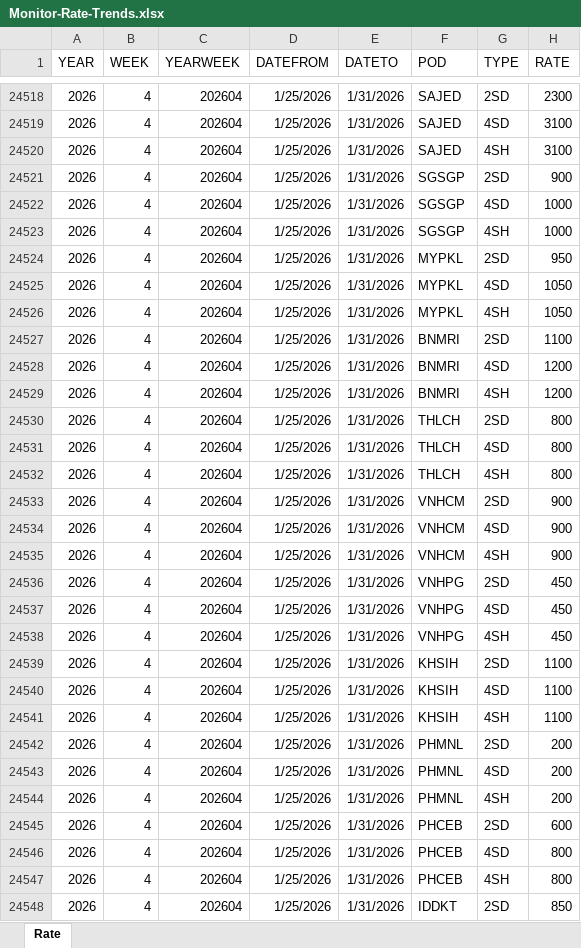
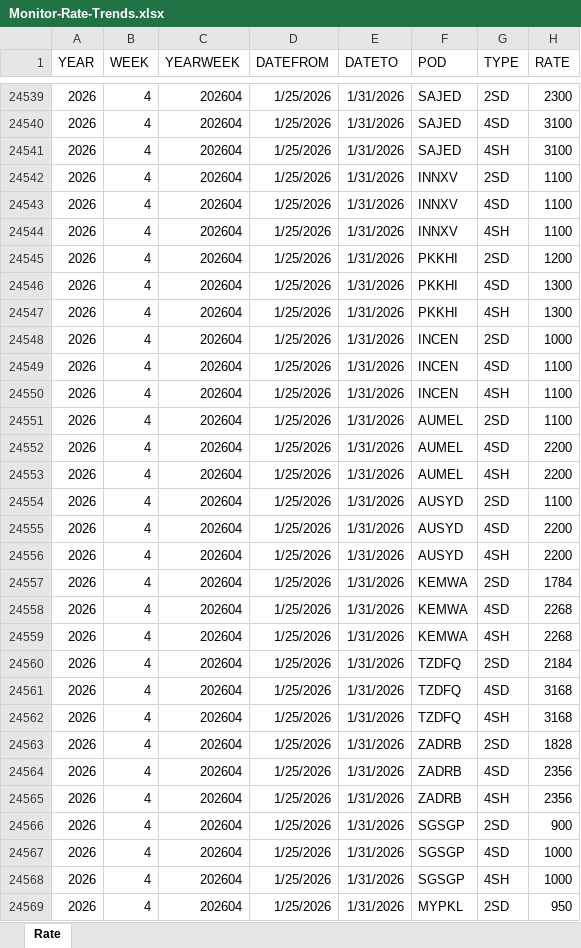
Before and after one commit to smartpu/Shipping-Schedule, an Excel workbook: Data/Monitor-Rate-Trends.xlsx, sheet Rate, drawn as a sheet; only a part is shown, gaps mark what is left out; the shorter side is filled out with more unchanged rows; values as stored, in another font and other column widths than the file's, no borders; table styles not drawn; the diff covers the shown part only; the diff names each change by its address in the sheet, - before the commit and + after, or states it on an @@ line.

```diff
--- a/Data/Monitor-Rate-Trends.xlsx (sheet Rate)
+++ b/Data/Monitor-Rate-Trends.xlsx (sheet Rate)
+row 24542: 2026 | 4 | 202604 | 1/25/2026 | 1/31/2026 | INNXV | 2SD | 1100
+row 24543: 2026 | 4 | 202604 | 1/25/2026 | 1/31/2026 | INNXV | 4SD | 1100
+row 24544: 2026 | 4 | 202604 | 1/25/2026 | 1/31/2026 | INNXV | 4SH | 1100
+row 24545: 2026 | 4 | 202604 | 1/25/2026 | 1/31/2026 | PKKHI | 2SD | 1200
+row 24546: 2026 | 4 | 202604 | 1/25/2026 | 1/31/2026 | PKKHI | 4SD | 1300
+row 24547: 2026 | 4 | 202604 | 1/25/2026 | 1/31/2026 | PKKHI | 4SH | 1300
+row 24548: 2026 | 4 | 202604 | 1/25/2026 | 1/31/2026 | INCEN | 2SD | 1000
+row 24549: 2026 | 4 | 202604 | 1/25/2026 | 1/31/2026 | INCEN | 4SD | 1100
+row 24550: 2026 | 4 | 202604 | 1/25/2026 | 1/31/2026 | INCEN | 4SH | 1100
+row 24551: 2026 | 4 | 202604 | 1/25/2026 | 1/31/2026 | AUMEL | 2SD | 1100
+row 24552: 2026 | 4 | 202604 | 1/25/2026 | 1/31/2026 | AUMEL | 4SD | 2200
+row 24553: 2026 | 4 | 202604 | 1/25/2026 | 1/31/2026 | AUMEL | 4SH | 2200
+row 24554: 2026 | 4 | 202604 | 1/25/2026 | 1/31/2026 | AUSYD | 2SD | 1100
+row 24555: 2026 | 4 | 202604 | 1/25/2026 | 1/31/2026 | AUSYD | 4SD | 2200
+row 24556: 2026 | 4 | 202604 | 1/25/2026 | 1/31/2026 | AUSYD | 4SH | 2200
+row 24557: 2026 | 4 | 202604 | 1/25/2026 | 1/31/2026 | KEMWA | 2SD | 1784
+row 24558: 2026 | 4 | 202604 | 1/25/2026 | 1/31/2026 | KEMWA | 4SD | 2268
+row 24559: 2026 | 4 | 202604 | 1/25/2026 | 1/31/2026 | KEMWA | 4SH | 2268
+row 24560: 2026 | 4 | 202604 | 1/25/2026 | 1/31/2026 | TZDFQ | 2SD | 2184
+row 24561: 2026 | 4 | 202604 | 1/25/2026 | 1/31/2026 | TZDFQ | 4SD | 3168
+row 24562: 2026 | 4 | 202604 | 1/25/2026 | 1/31/2026 | TZDFQ | 4SH | 3168
+row 24563: 2026 | 4 | 202604 | 1/25/2026 | 1/31/2026 | ZADRB | 2SD | 1828
+row 24564: 2026 | 4 | 202604 | 1/25/2026 | 1/31/2026 | ZADRB | 4SD | 2356
+row 24565: 2026 | 4 | 202604 | 1/25/2026 | 1/31/2026 | ZADRB | 4SH | 2356
```
Also changed, not shown: 21 added rows elsewhere in this sheet, Data/001-03-market-analysis.xlsx, 1 other file.
